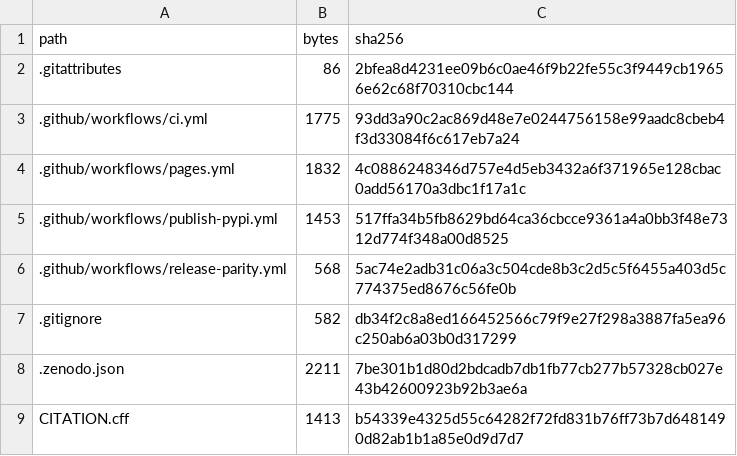
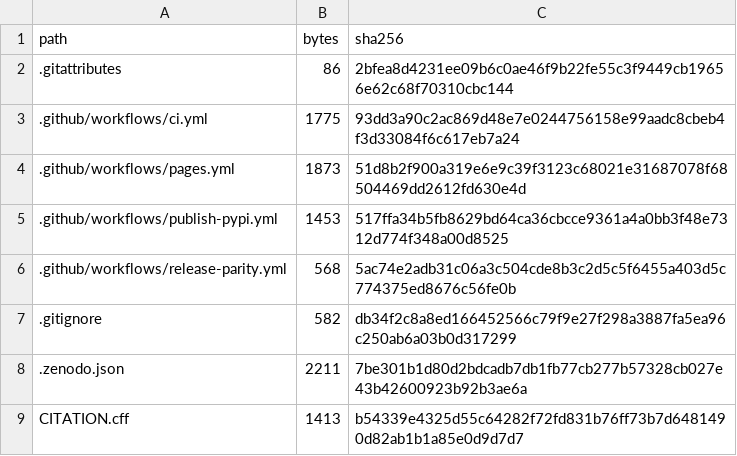
Before and after one commit to Elias-Abebe-Gasparini/PQID-Bench, a TSV file: ARTIFACT_MANIFEST.tsv, drawn as a sheet; only a part is shown.

Commit message:
Enable GitHub Pages deployment
Enable the repository's Pages site through the deployment workflow and refresh the frozen manifest hash for the workflow file.

```diff
--- a/ARTIFACT_MANIFEST.tsv
+++ b/ARTIFACT_MANIFEST.tsv
@@ -3,3 +3,3 @@ path	bytes	sha256
 .github/workflows/ci.yml	1775	93dd3a90c2ac869d48e7e0244756158e99aadc8cbeb4f3d33084f6c617eb7a24
-.github/workflows/pages.yml	1832	4c0886248346d757e4d5eb3432a6f371965e128cbac0add56170a3dbc1f17a1c
+.github/workflows/pages.yml	1873	51d8b2f900a319e6e9c39f3123c68021e31687078f68504469dd2612fd630e4d
 .github/workflows/publish-pypi.yml	1453	517ffa34b5fb8629bd64ca36cbcce9361a4a0bb3f48e7312d774f348a00d8525
```
Also changed, not shown: 1 other file.
